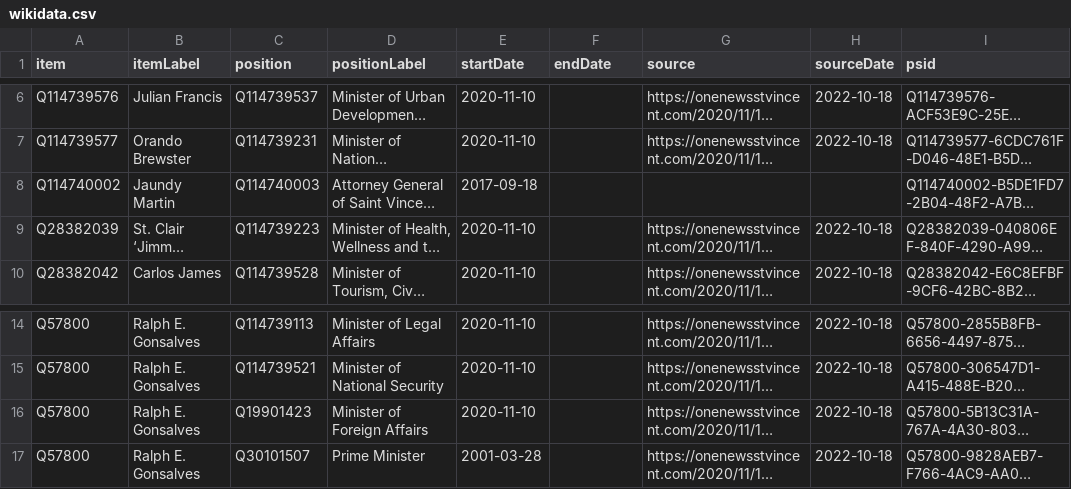
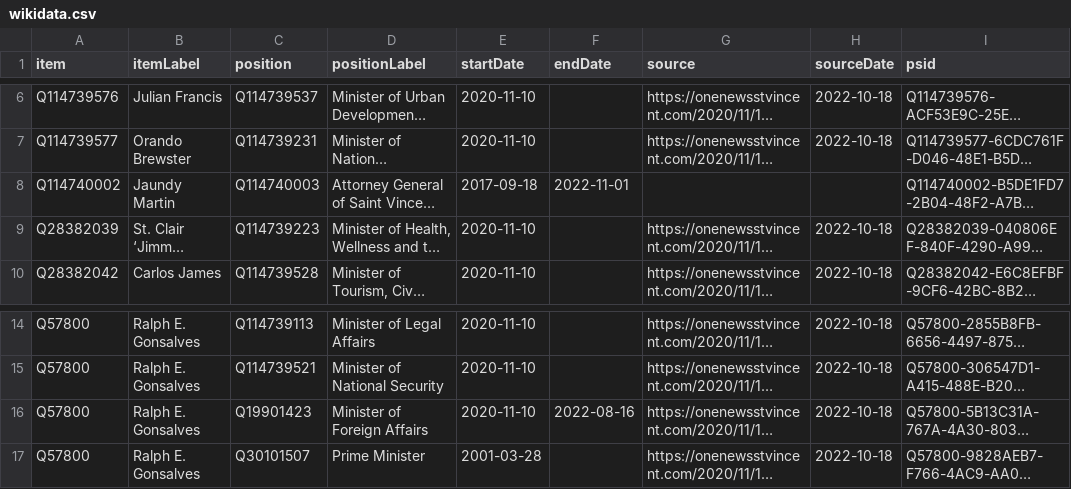
Before and after one commit to every-politician-scrapers/st-vincent-and-the-grenadines, a CSV file: sources/cabinet/2020-11-gonsalves-5-announcement/wikidata.csv, drawn as a sheet; only a part is shown, gaps mark what is left out; long unchanged cells end in …; the diff names each change by its address in the sheet, - before the commit and + after, or states it on an @@ line.

Commit message:
pin 2020-11 announcement
This needs pinned to a little later, as there's a bit of confusion over
when Montgomery Daniel became Deputy PM

```diff
--- a/sources/cabinet/2020-11-gonsalves-5-announcement/wikidata.csv
+++ b/sources/cabinet/2020-11-gonsalves-5-announcement/wikidata.csv
-F8 (endDate): (empty)
+F8 (endDate): 2022-11-01
-F16 (endDate): (empty)
+F16 (endDate): 2022-08-16
```
Also changed, not shown: 2 other files.
